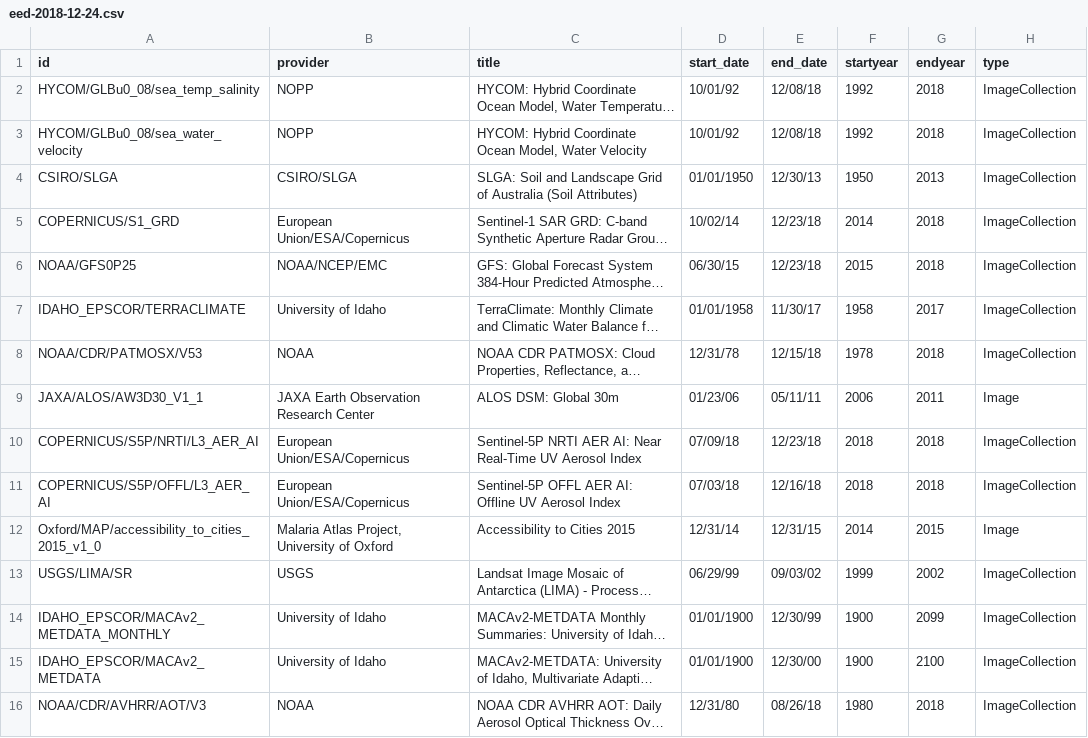
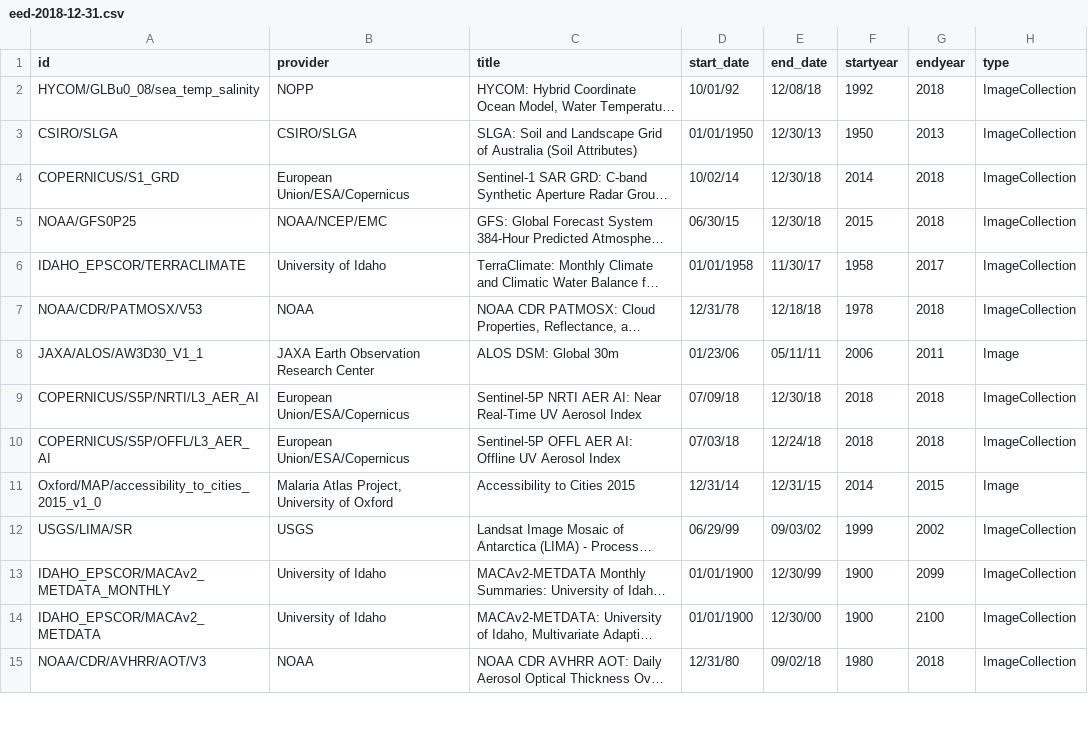
Before and after one commit to JenniferLeeo/openapi, a CSV file: eed-2018-12-31.csv (was eed-2018-12-24.csv), drawn as a sheet; only a part is shown; long unchanged cells end in …; addresses are those after the commit; the diff covers the shown part only; the diff names each change by its address in the sheet, - before the commit and + after, or states it on an @@ line.

Commit message:
Updated dataset list 2018-12-31

```diff
--- a/eed-2018-12-24.csv
+++ b/eed-2018-12-31.csv
@@ row 3 moved to row 104: HYCOM/GLBu0_08/sea_water_velocity @@
-E4:E5 (end_date): 12/23/18
+E4:E5 (end_date): 12/30/18
-E7 (end_date): 12/15/18
+E7 (end_date): 12/18/18
-E9 (end_date): 12/23/18
+E9 (end_date): 12/30/18
-E10 (end_date): 12/16/18
+E10 (end_date): 12/24/18
-E15 (end_date): 08/26/18
+E15 (end_date): 09/02/18
```
Also changed, not shown: 66 edited cells elsewhere in this file, 1 other file.
